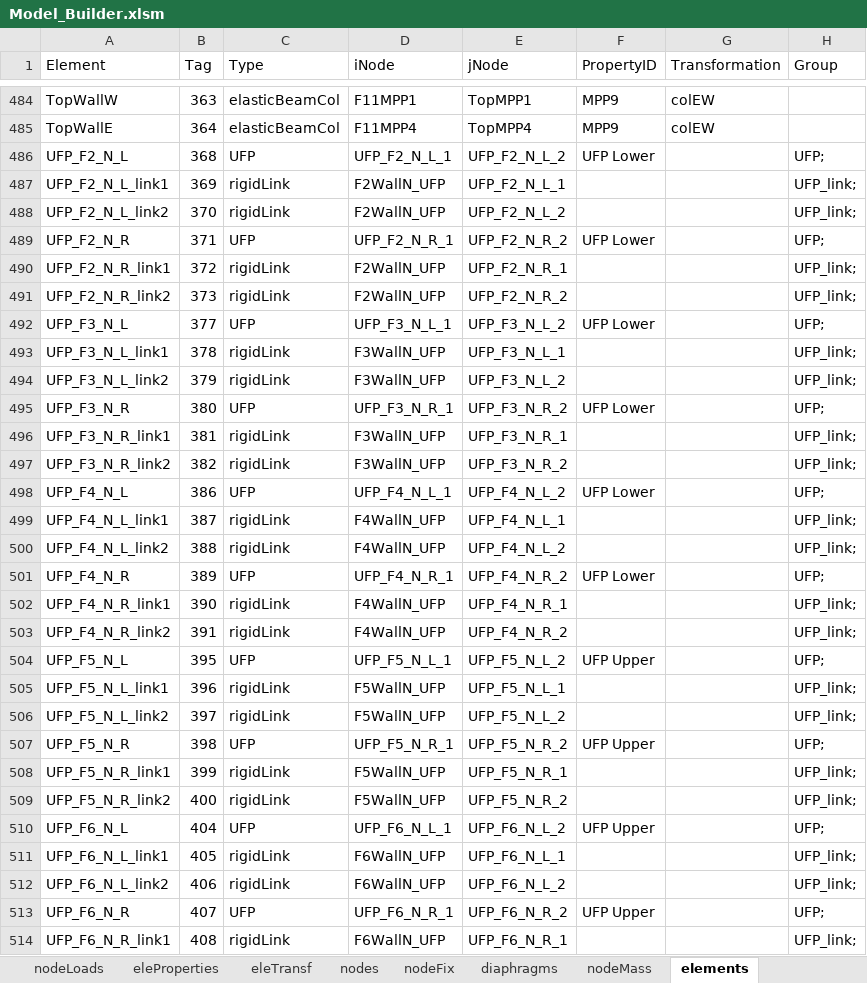
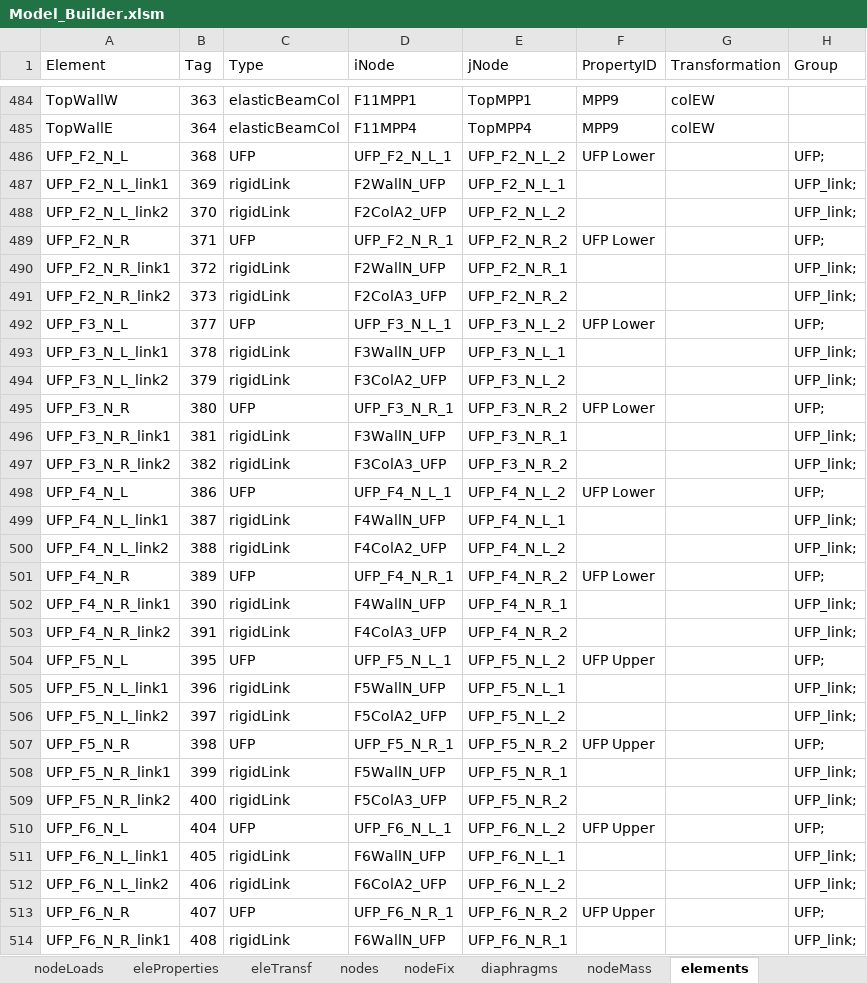
Before and after one commit to wilway256/3D_Model_Workshop, an Excel workbook: Model_Builder.xlsm, sheet elements, drawn as a sheet; only a part is shown, gaps mark what is left out; values as stored, in another font and other column widths than the file's, no borders; the diff covers the shown part only; the diff names each change by its address in the sheet, - before the commit and + after, or states it on an @@ line.

```diff
--- a/Model_Builder.xlsm (sheet elements)
+++ b/Model_Builder.xlsm (sheet elements)
-D488 (iNode): F2WallN_UFP
+D488 (iNode): F2ColA2_UFP
-D491 (iNode): F2WallN_UFP
+D491 (iNode): F2ColA3_UFP
-D494 (iNode): F3WallN_UFP
+D494 (iNode): F3ColA2_UFP
-D497 (iNode): F3WallN_UFP
+D497 (iNode): F3ColA3_UFP
-D500 (iNode): F4WallN_UFP
+D500 (iNode): F4ColA2_UFP
-D503 (iNode): F4WallN_UFP
+D503 (iNode): F4ColA3_UFP
-D506 (iNode): F5WallN_UFP
+D506 (iNode): F5ColA2_UFP
-D509 (iNode): F5WallN_UFP
+D509 (iNode): F5ColA3_UFP
-D512 (iNode): F6WallN_UFP
+D512 (iNode): F6ColA2_UFP
```
Also changed, not shown: 71 edited cells elsewhere in this sheet.
